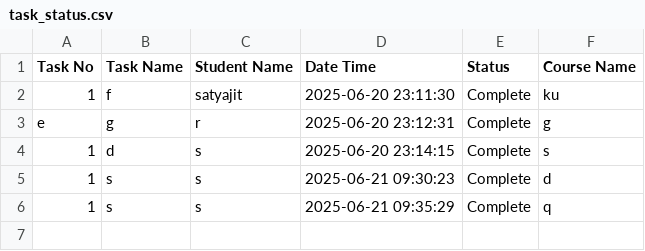
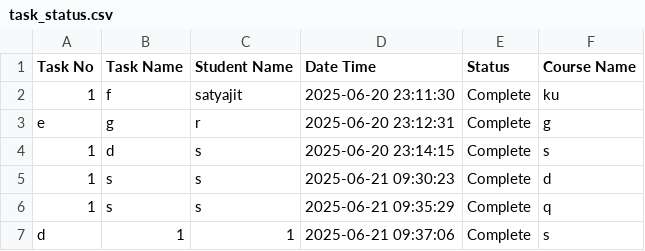
Before and after one commit to Satyajit-Pawar/task-submission-records, a CSV file: student-task-repo/task_status.csv, drawn as a sheet.

Commit message:
Task d completed by 1

```diff
--- a/student-task-repo/task_status.csv
+++ b/student-task-repo/task_status.csv
@@ -6 +6,2 @@ e,g,r,2025-06-20 23:12:31,Complete,g
 1,s,s,2025-06-21 09:35:29,Complete,q
+d,1,1,2025-06-21 09:37:06,Complete,s
```
